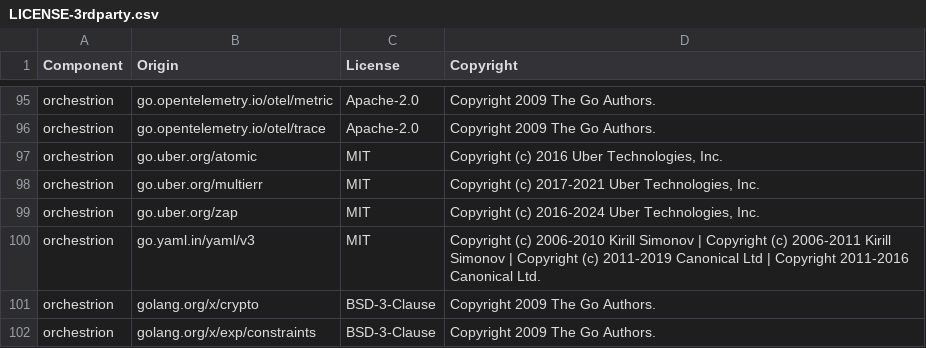
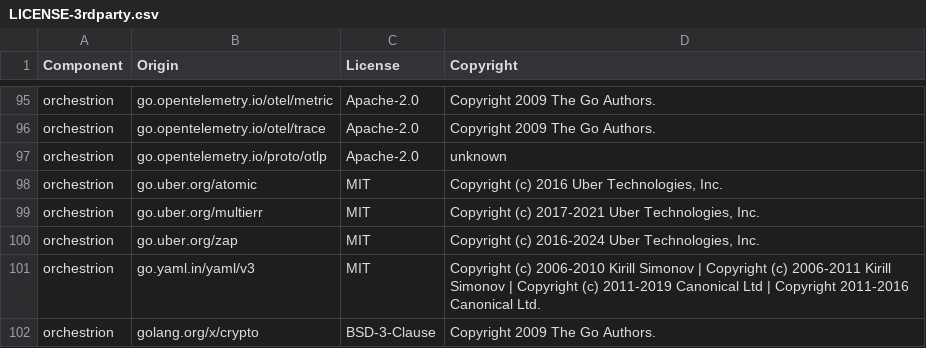
Before and after one commit to DataDog/orchestrion, a CSV file: LICENSE-3rdparty.csv, drawn as a sheet; only a part is shown, gaps mark what is left out; the shorter side is filled out with more unchanged rows.

```diff
--- a/LICENSE-3rdparty.csv
+++ b/LICENSE-3rdparty.csv
@@ -96,2 +96,3 @@ orchestrion,go.opentelemetry.io/otel/metric,Apache-2.0,Copyright 2009 The Go Aut
 orchestrion,go.opentelemetry.io/otel/trace,Apache-2.0,Copyright 2009 The Go Authors.
+orchestrion,go.opentelemetry.io/proto/otlp,Apache-2.0,unknown
 orchestrion,go.uber.org/atomic,MIT,"Copyright (c) 2016 Uber Technologies, Inc."
```
Also changed, not shown: 9 other files.
